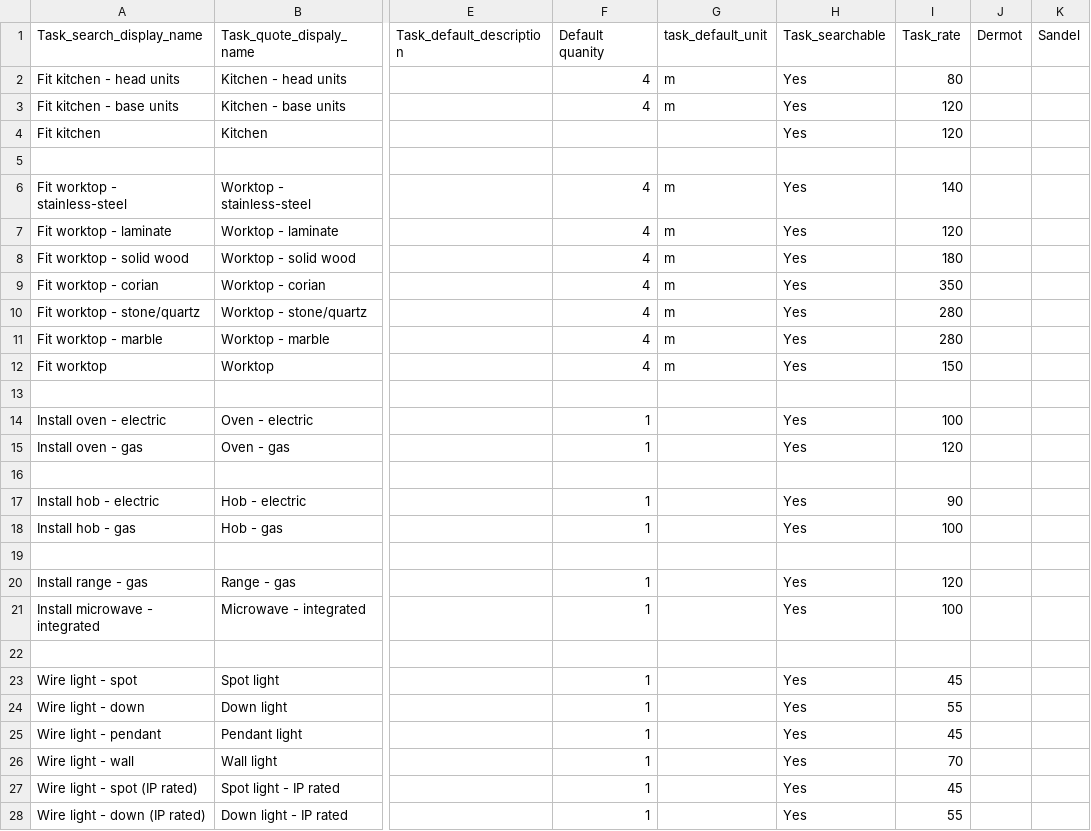
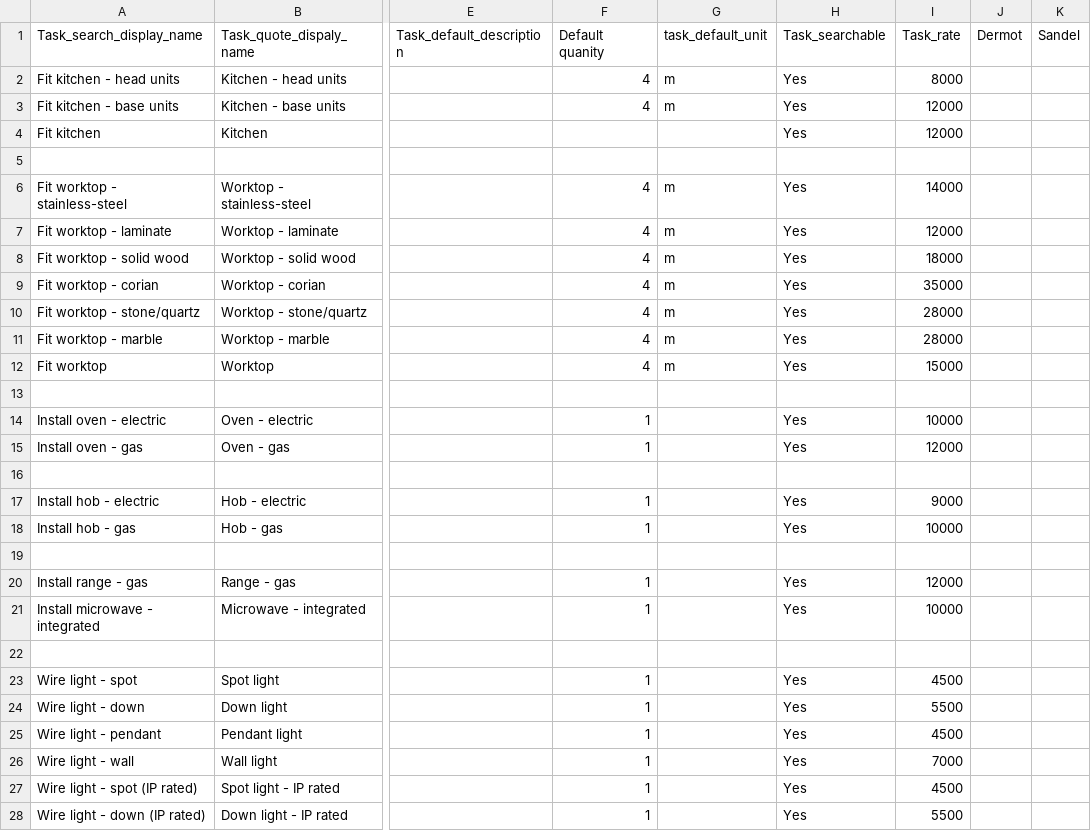
Before and after one commit to geekygrappler/roof-web-clone, a CSV file: task_db.csv, drawn as a sheet; only a part is shown, gaps mark what is left out; the diff covers the shown part only; the diff names each change by its address in the sheet, - before the commit and + after, or states it on an @@ line.

Commit message:
added the typahead hover feature, changed the task migration slightly

```diff
--- a/task_db.csv
+++ b/task_db.csv
-I2 (Task_rate): 80
+I2 (Task_rate): 8000
-I3:I4 (Task_rate): 120
+I3:I4 (Task_rate): 12000
-I6 (Task_rate): 140
+I6 (Task_rate): 14000
-I7 (Task_rate): 120
+I7 (Task_rate): 12000
-I8 (Task_rate): 180
+I8 (Task_rate): 18000
-I9 (Task_rate): 350
+I9 (Task_rate): 35000
-I10:I11 (Task_rate): 280
+I10:I11 (Task_rate): 28000
-I12 (Task_rate): 150
+I12 (Task_rate): 15000
-I14 (Task_rate): 100
+I14 (Task_rate): 10000
-I15 (Task_rate): 120
+I15 (Task_rate): 12000
-I17 (Task_rate): 90
+I17 (Task_rate): 9000
-I18 (Task_rate): 100
+I18 (Task_rate): 10000
-I20 (Task_rate): 120
+I20 (Task_rate): 12000
-I21 (Task_rate): 100
+I21 (Task_rate): 10000
-I23 (Task_rate): 45
+I23 (Task_rate): 4500
-I24 (Task_rate): 55
+I24 (Task_rate): 5500
-I25 (Task_rate): 45
+I25 (Task_rate): 4500
-I26 (Task_rate): 70
+I26 (Task_rate): 7000
-I27 (Task_rate): 45
+I27 (Task_rate): 4500
-I28 (Task_rate): 55
+I28 (Task_rate): 5500
```
Also changed, not shown: 142 edited cells elsewhere in this file, 2 other files.
